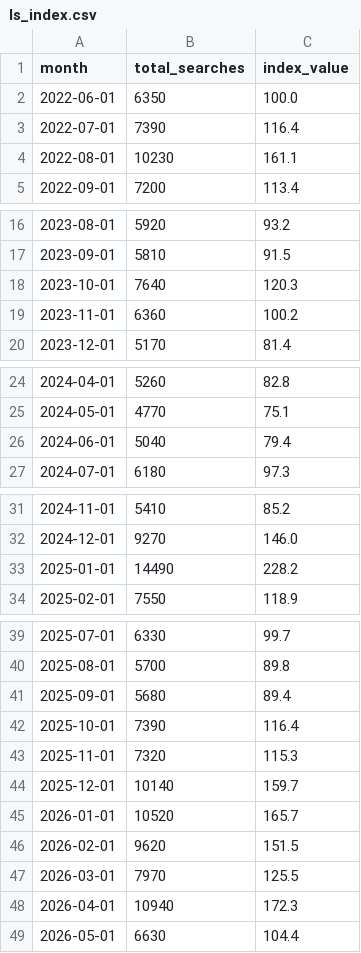
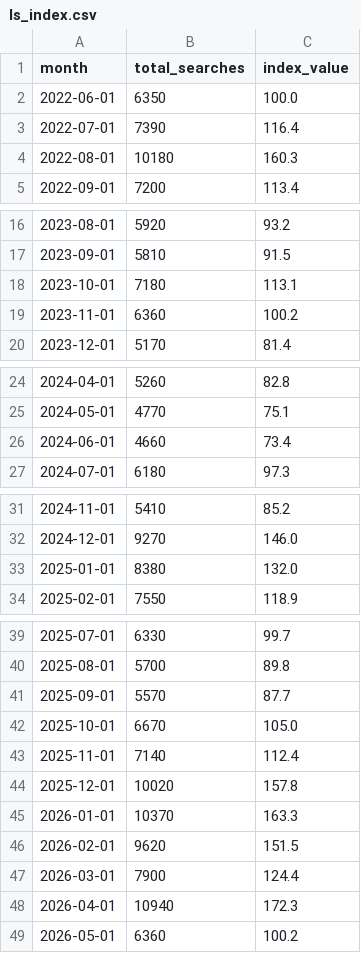
Before and after one commit to papageorgiou/livestream-shopping-research, a CSV file: report-2026/data/ls_index.csv, drawn as a sheet; only a part is shown, gaps mark what is left out.

```diff
--- a/report-2026/data/ls_index.csv
+++ b/report-2026/data/ls_index.csv
@@ -3,3 +3,3 @@ month,total_searches,index_value
 2022-07-01,7390,116.4
-2022-08-01,10230,161.1
+2022-08-01,10180,160.3
 2022-09-01,7200,113.4
@@ -17,3 +17,3 @@ month,total_searches,index_value
 2023-09-01,5810,91.5
-2023-10-01,7640,120.3
+2023-10-01,7180,113.1
 2023-11-01,6360,100.2
@@ -25,3 +25,3 @@ month,total_searches,index_value
 2024-05-01,4770,75.1
-2024-06-01,5040,79.4
+2024-06-01,4660,73.4
 2024-07-01,6180,97.3
@@ -32,3 +32,3 @@ month,total_searches,index_value
 2024-12-01,9270,146.0
-2025-01-01,14490,228.2
+2025-01-01,8380,132.0
 2025-02-01,7550,118.9
@@ -40,10 +40,10 @@ month,total_searches,index_value
 2025-08-01,5700,89.8
-2025-09-01,5680,89.4
-2025-10-01,7390,116.4
-2025-11-01,7320,115.3
-2025-12-01,10140,159.7
-2026-01-01,10520,165.7
+2025-09-01,5570,87.7
+2025-10-01,6670,105.0
+2025-11-01,7140,112.4
+2025-12-01,10020,157.8
+2026-01-01,10370,163.3
 2026-02-01,9620,151.5
-2026-03-01,7970,125.5
+2026-03-01,7900,124.4
 2026-04-01,10940,172.3
-2026-05-01,6630,104.4
+2026-05-01,6360,100.2
```
Also changed, not shown: report-2026/data/brand_vs_generic.csv, report-2026/data/leadlag.csv, 37 other files.
